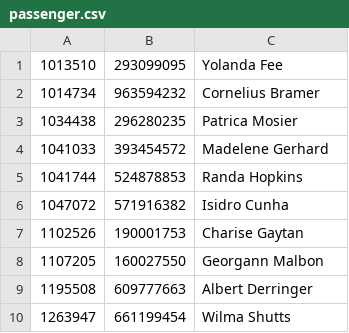
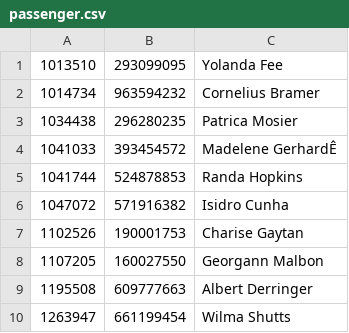
Before and after one commit to duocneyugn/Flight-Transportation, a CSV file: passenger.csv, drawn as a sheet; only a part is shown; the diff names each change by its address in the sheet, - before the commit and + after, or states it on an @@ line.

```diff
--- a/passenger.csv
+++ b/passenger.csv
-C4: Madelene Gerhard
+C4: Madelene GerhardÊ
```
Also changed, not shown: 3 other files.
